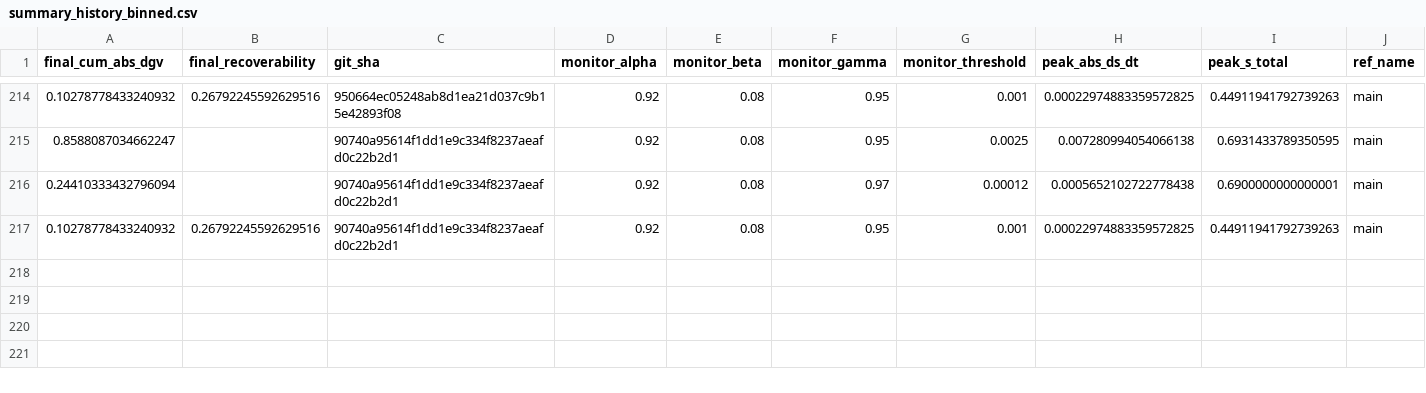
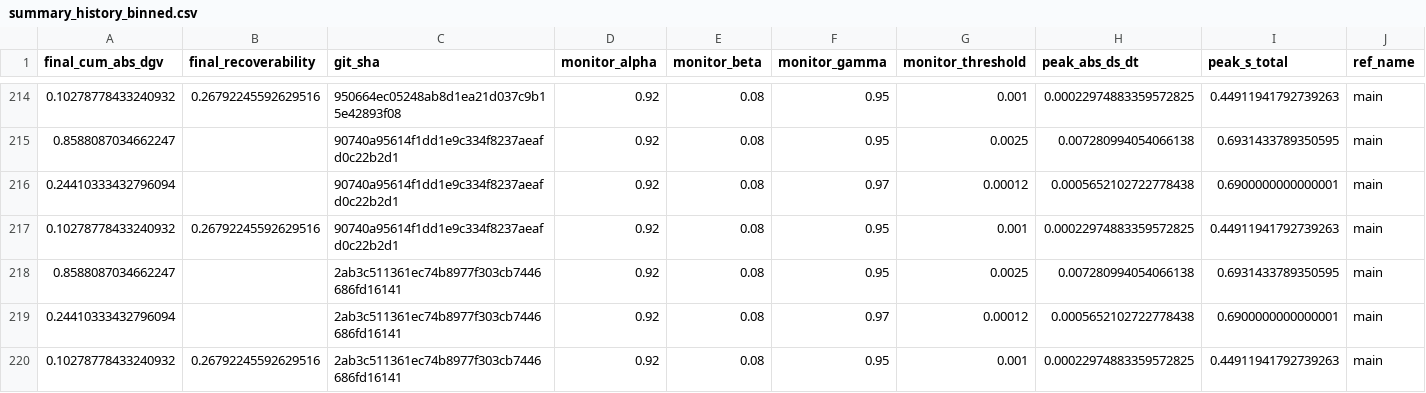
Before and after one commit to willshacklett/god-variable-theory, a CSV file: data/longitudinal/summary_history_binned.csv, drawn as a sheet; only a part is shown, gaps mark what is left out; rows hold the shown columns only; the diff names each change by its address in the sheet, - before the commit and + after, or states it on an @@ line.

```diff
--- a/data/longitudinal/summary_history_binned.csv
+++ b/data/longitudinal/summary_history_binned.csv
+row 218: 0.8588087034662247 |  | 2ab3c511361ec74b8977f303cb7446686fd16141 | 0.92 | 0.08 | 0.95 | 0.0025 | 0.007280994054066138 | 0.6931433789350595 | main
+row 219: 0.24410333432796094 |  | 2ab3c511361ec74b8977f303cb7446686fd16141 | 0.92 | 0.08 | 0.97 | 0.00012 | 0.0005652102722778438 | 0.6900000000000001 | main
+row 220: 0.10278778433240932 | 0.26792245592629516 | 2ab3c511361ec74b8977f303cb7446686fd16141 | 0.92 | 0.08 | 0.95 | 0.001 | 0.00022974883359572825 | 0.44911941792739263 | main
```
Also changed, not shown: data/longitudinal/summary_history.csv.
